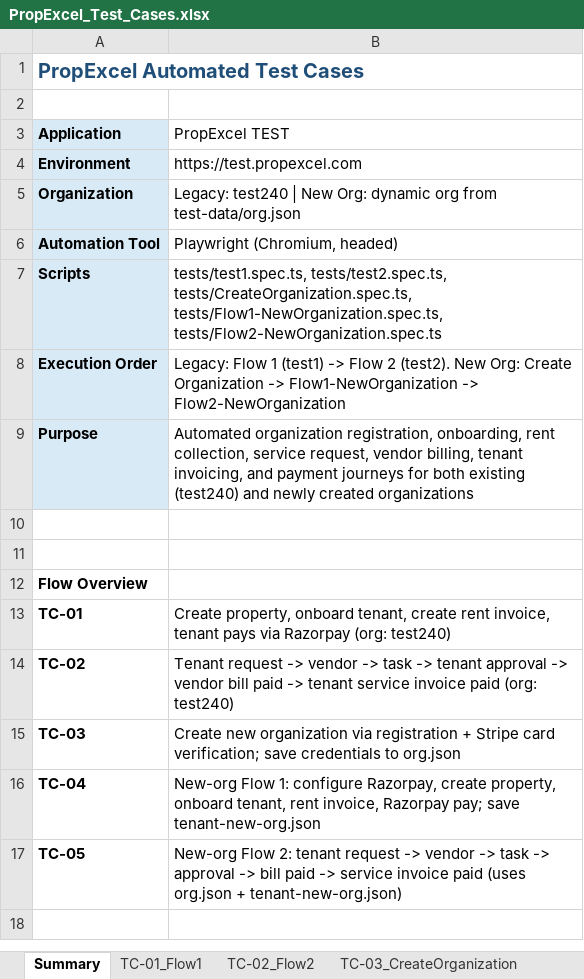
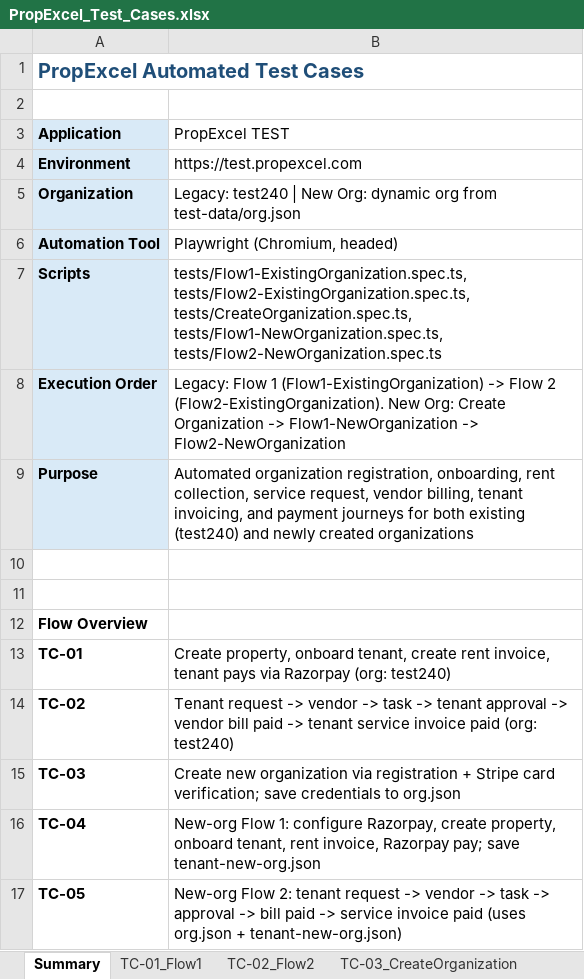
Before and after one commit to nagatejaavala/playwright-propexcel, an Excel workbook: PropExcel_Test_Cases.xlsx, sheet Summary, drawn as a sheet; values as stored, in another font and other column widths than the file's, no borders; the diff names each change by its address in the sheet, - before the commit and + after, or states it on an @@ line.

Commit message:
Add new Playwright test files for CRM and enhance shared data utilities
- Introduced tests for creating contacts, leads, and deals in .
- Added tests for existing organization flows in  and .
- Implemented shared data utilities for managing CRM contacts and leads in .
- Updated  error messages for clarity on test execution requirements.

```diff
--- a/PropExcel_Test_Cases.xlsx (sheet Summary)
+++ b/PropExcel_Test_Cases.xlsx (sheet Summary)
-B7 (PropExcel TEST): tests/test1.spec.ts, tests/test2.spec.ts, tests/CreateOrganization.spec.ts, tests/Flow1-NewOrganization.spec.ts,…
+B7 (PropExcel TEST): tests/Flow1-ExistingOrganization.spec.ts, tests/Flow2-ExistingOrganization.spec.ts, tests/CreateOrganization.spec.ts, tests/Flow1-NewOrganization.spec.ts,…
-B8 (PropExcel TEST): …Flow 1 (test1) -> Flow 2 (test2). New Org:…
+B8 (PropExcel TEST): …Flow 1 (Flow1-ExistingOrganization) -> Flow 2 (Flow2-ExistingOrganization). New Org:…
```
Also changed, not shown: 5 other files.
